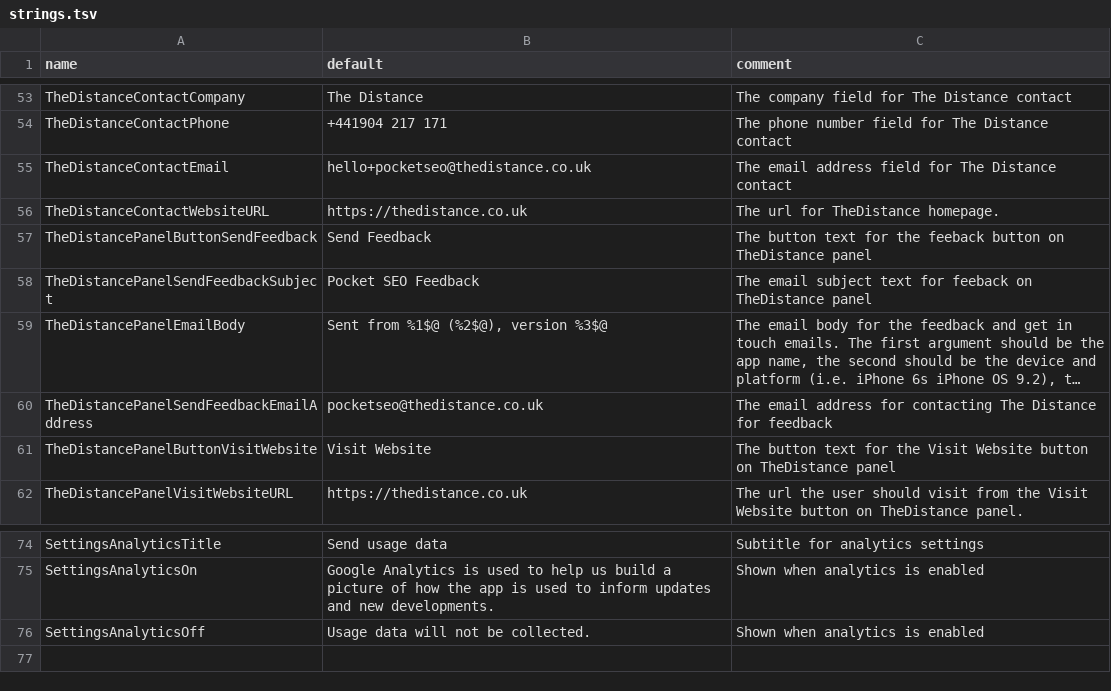
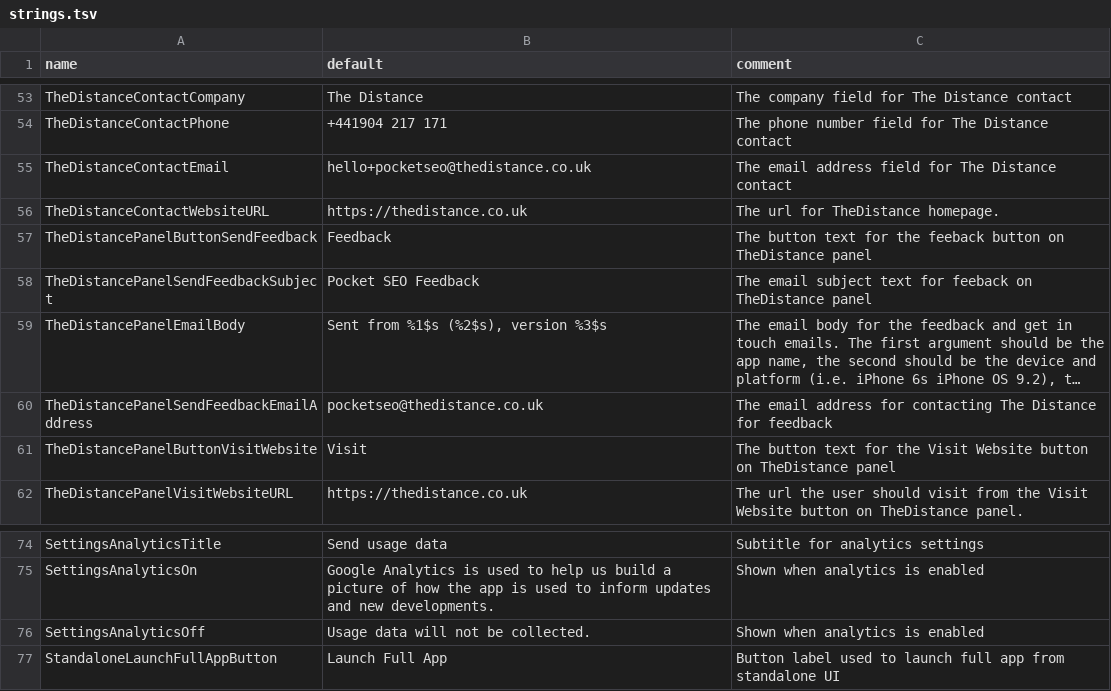
Before and after one commit to thedistance/pocketseo-android, a TSV file: app/strings.tsv, drawn as a sheet; only a part is shown, gaps mark what is left out; long unchanged cells end in …; the diff names each change by its address in the sheet, - before the commit and + after, or states it on an @@ line.

Commit message:
New layout for distance card on tablets

```diff
--- a/app/strings.tsv
+++ b/app/strings.tsv
-B57 (default): Send Feedback
+B57 (default): Feedback
-B59 (default): Sent from %1$@ (%2$@), version %3$@
+B59 (default): Sent from %1$s (%2$s), version %3$s
-B61 (default): Visit Website
+B61 (default): Visit
+row 77: StandaloneLaunchFullAppButton | Launch Full App | Button label used to launch full app from standalone UI
```
Also changed, not shown: 2 other files.
